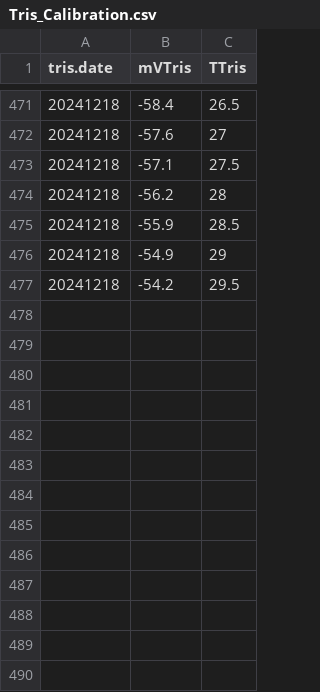
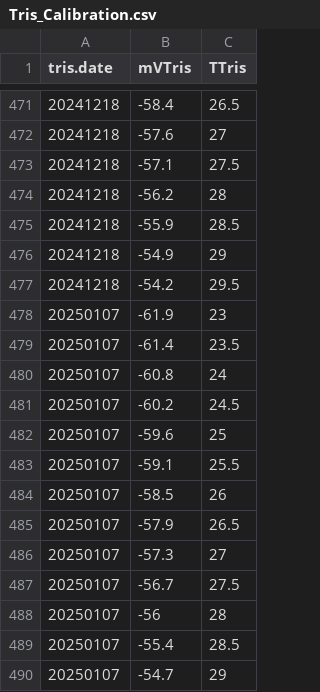
Before and after one commit to Putnam-Lab/CBLS_Wetlab, a CSV file: Data/Tris_Calibration.csv, drawn as a sheet; only a part is shown, gaps mark what is left out; the diff names each change by its address in the sheet, - before the commit and + after, or states it on an @@ line.

```diff
--- a/Data/Tris_Calibration.csv
+++ b/Data/Tris_Calibration.csv
+row 478: 20250107 | -61.9 | 23
+row 479: 20250107 | -61.4 | 23.5
+row 480: 20250107 | -60.8 | 24
+row 481: 20250107 | -60.2 | 24.5
+row 482: 20250107 | -59.6 | 25
+row 483: 20250107 | -59.1 | 25.5
+row 484: 20250107 | -58.5 | 26
+row 485: 20250107 | -57.9 | 26.5
+row 486: 20250107 | -57.3 | 27
+row 487: 20250107 | -56.7 | 27.5
+row 488: 20250107 | -56 | 28
+row 489: 20250107 | -55.4 | 28.5
+row 490: 20250107 | -54.7 | 29
```
Also changed, not shown: Data/Daily_measurements_tracking.csv.
